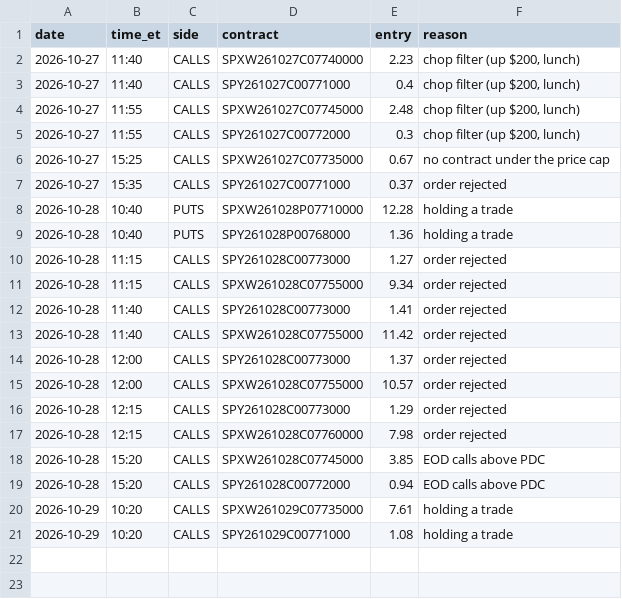
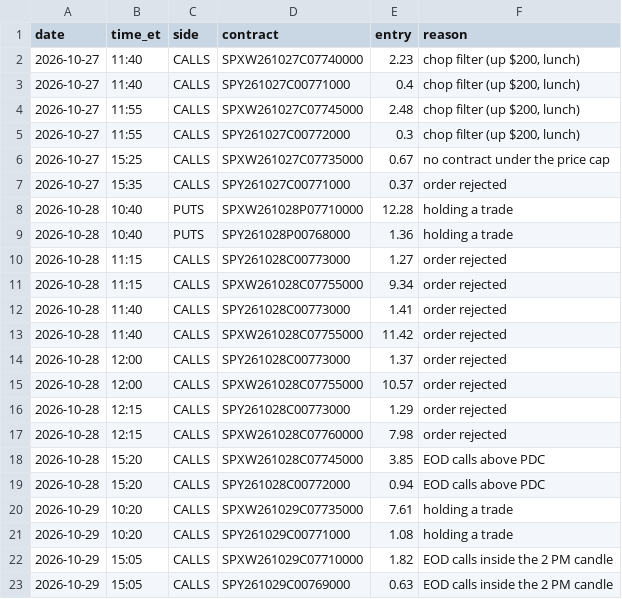
Before and after one commit to thetrinmillenia/belle-backtest, a CSV file: results/shadow_signals.csv, drawn as a sheet; the diff names each change by its address in the sheet, - before the commit and + after, or states it on an @@ line.

Commit message:
Shadow log

```diff
--- a/results/shadow_signals.csv
+++ b/results/shadow_signals.csv
+row 22: 2026-10-29 | 15:05 | CALLS | SPXW261029C07710000 | 1.82 | EOD calls inside the 2 PM candle
+row 23: 2026-10-29 | 15:05 | CALLS | SPY261029C00769000 | 0.63 | EOD calls inside the 2 PM candle
```
